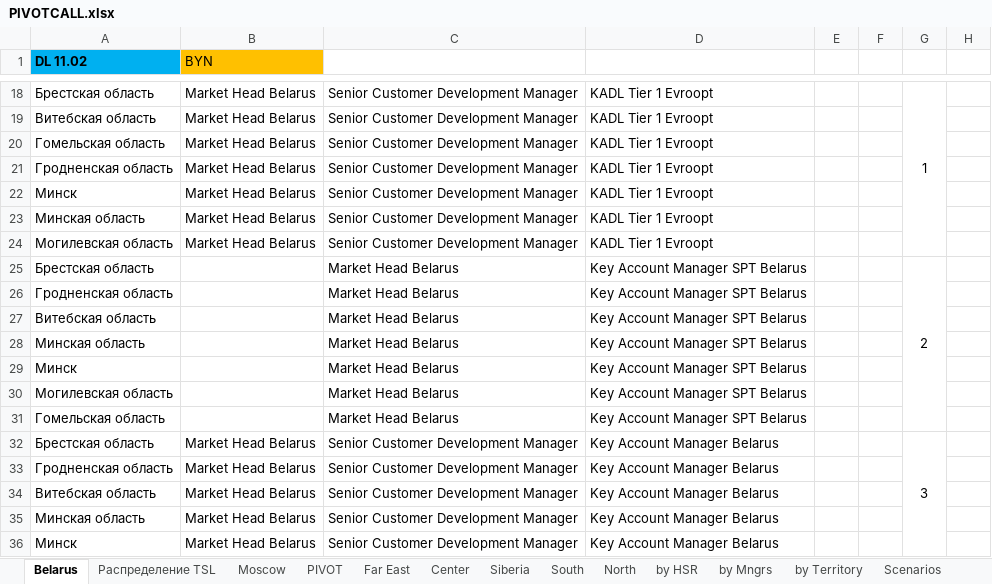
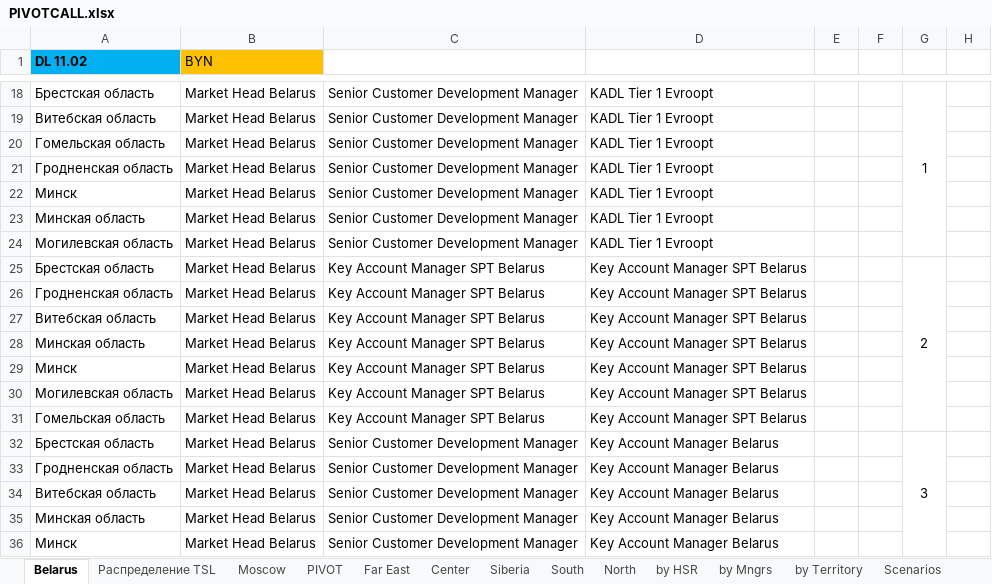
Before and after one commit to nikitakuvsh/MARSIntMap, an Excel workbook: PIVOTCALL.xlsx, sheet Belarus, drawn as a sheet; only a part is shown, gaps mark what is left out; values as stored, in another font and other column widths than the file's, no borders; the diff names each change by its address in the sheet, - before the commit and + after, or states it on an @@ line.

```diff
--- a/PIVOTCALL.xlsx (sheet Belarus)
+++ b/PIVOTCALL.xlsx (sheet Belarus)
-B25:B31 (BYN): (empty)
+B25:B31 (BYN): Market Head Belarus
-C25:C31: Market Head Belarus
+C25:C31: Key Account Manager SPT Belarus
```
Also changed, not shown: sheet PIVOT, sheet Распределение TSL, hidden cells.
